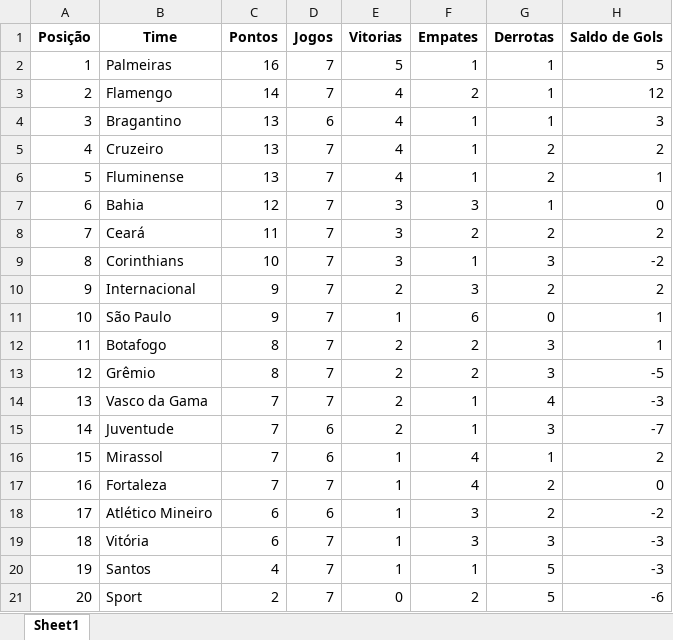
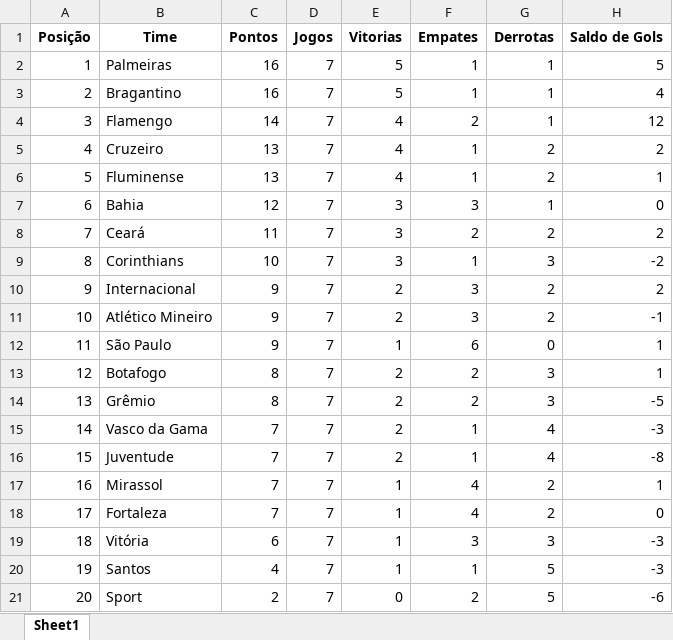
Before and after one commit to dapontepinheiro/Dashboard-Brasileirao, an Excel workbook: dados/TabelaBrasileirao.xlsx, sheet Sheet1, drawn as a sheet; values as stored, in another font and other column widths than the file's, no borders; removed rows and columns are numbered as before the commit, all else as after; the diff names each change by its address in the sheet, - before the commit and + after, or states it on an @@ line.

```diff
--- a/dados/TabelaBrasileirao.xlsx (sheet Sheet1)
+++ b/dados/TabelaBrasileirao.xlsx (sheet Sheet1)
+row 3: 2 | Bragantino | 16 | 7 | 5 | 1 | 1 | 4
@@ column A (Posição) renumbered between rows 4 and 18 @@
-row 4: 3 | Bragantino | 13 | 6 | 4 | 1 | 1 | 3
+row 11: 10 | Atlético Mineiro | 9 | 7 | 2 | 3 | 2 | -1
-D16:D17 (Jogos): 6
+D16:D17 (Jogos): 7
-G16 (Derrotas): 3
+G16 (Derrotas): 4
-H16 (Saldo de Gols): -7
+H16 (Saldo de Gols): -8
-G17 (Derrotas): 1
+G17 (Derrotas): 2
-H17 (Saldo de Gols): 2
+H17 (Saldo de Gols): 1
-row 18: 17 | Atlético Mineiro | 6 | 6 | 1 | 3 | 2 | -2
```
Also changed, not shown: dados/EstatisticasDosJogadores.xlsx, dados/Jogadores.xlsx, 2 other files.
